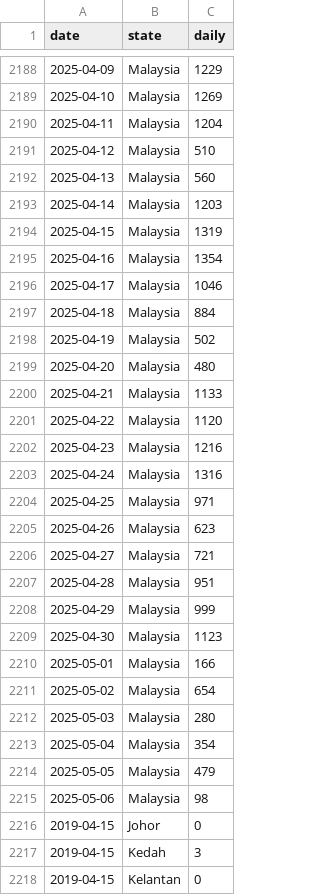
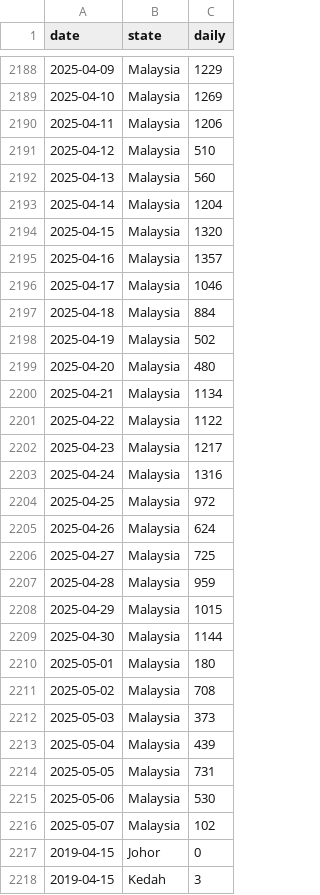
Before and after one commit to MoH-Malaysia/data-pekab40-public, a CSV file: screenings_state.csv, drawn as a sheet; only a part is shown, gaps mark what is left out; the shorter side is filled out with more unchanged rows; the diff covers the shown part only.

```diff
--- a/screenings_state.csv
+++ b/screenings_state.csv
@@ -2189,8 +2189,8 @@ date,state,daily
 2025-04-10,Malaysia,1269
-2025-04-11,Malaysia,1204
+2025-04-11,Malaysia,1206
 2025-04-12,Malaysia,510
 2025-04-13,Malaysia,560
-2025-04-14,Malaysia,1203
-2025-04-15,Malaysia,1319
-2025-04-16,Malaysia,1354
+2025-04-14,Malaysia,1204
+2025-04-15,Malaysia,1320
+2025-04-16,Malaysia,1357
 2025-04-17,Malaysia,1046
@@ -2199,18 +2199,19 @@ date,state,daily
 2025-04-20,Malaysia,480
-2025-04-21,Malaysia,1133
-2025-04-22,Malaysia,1120
-2025-04-23,Malaysia,1216
+2025-04-21,Malaysia,1134
+2025-04-22,Malaysia,1122
+2025-04-23,Malaysia,1217
 2025-04-24,Malaysia,1316
-2025-04-25,Malaysia,971
-2025-04-26,Malaysia,623
-2025-04-27,Malaysia,721
-2025-04-28,Malaysia,951
-2025-04-29,Malaysia,999
-2025-04-30,Malaysia,1123
-2025-05-01,Malaysia,166
-2025-05-02,Malaysia,654
-2025-05-03,Malaysia,280
-2025-05-04,Malaysia,354
-2025-05-05,Malaysia,479
-2025-05-06,Malaysia,98
+2025-04-25,Malaysia,972
+2025-04-26,Malaysia,624
+2025-04-27,Malaysia,725
+2025-04-28,Malaysia,959
+2025-04-29,Malaysia,1015
+2025-04-30,Malaysia,1144
+2025-05-01,Malaysia,180
+2025-05-02,Malaysia,708
+2025-05-03,Malaysia,373
+2025-05-04,Malaysia,439
+2025-05-05,Malaysia,731
+2025-05-06,Malaysia,530
+2025-05-07,Malaysia,102
 2019-04-15,Johor,0
```
Also changed, not shown: 16 added rows and 88 edited cells elsewhere in this file.
